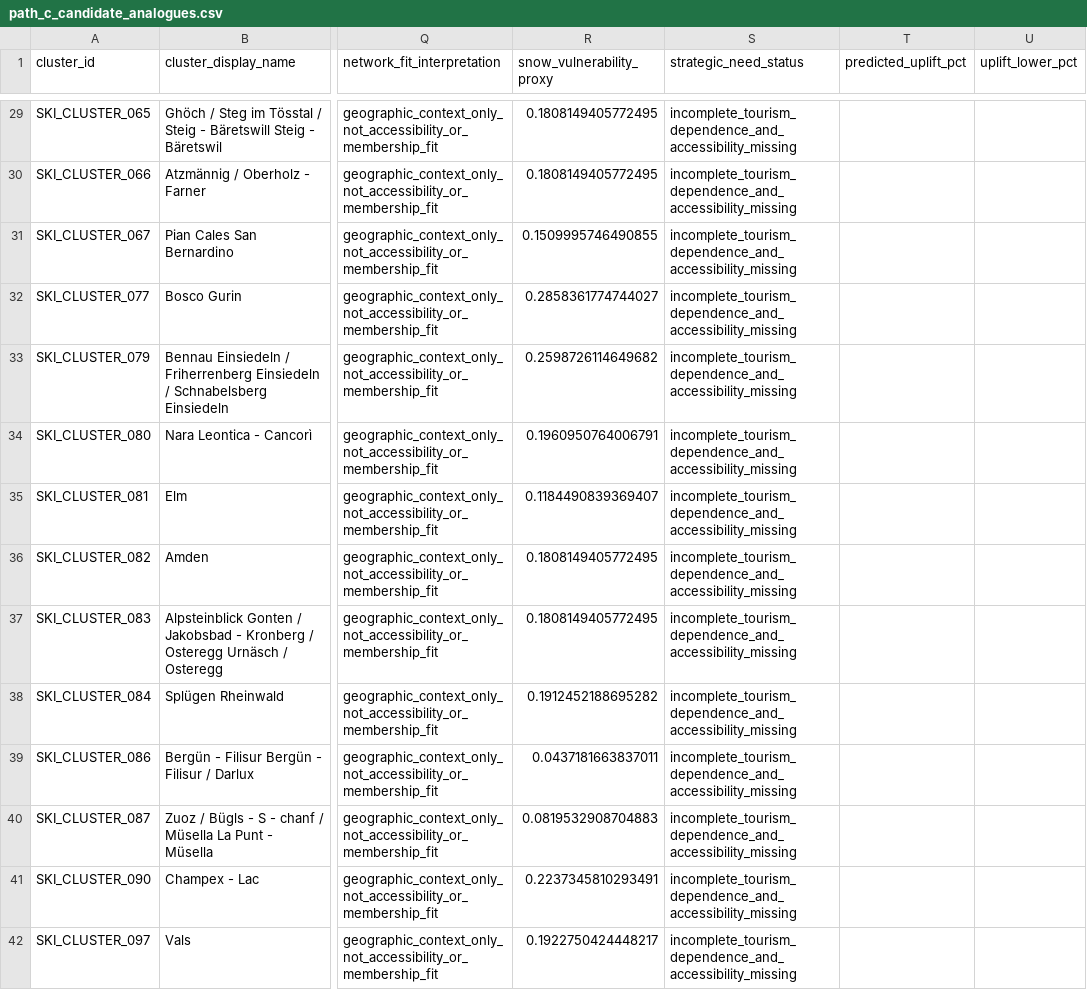
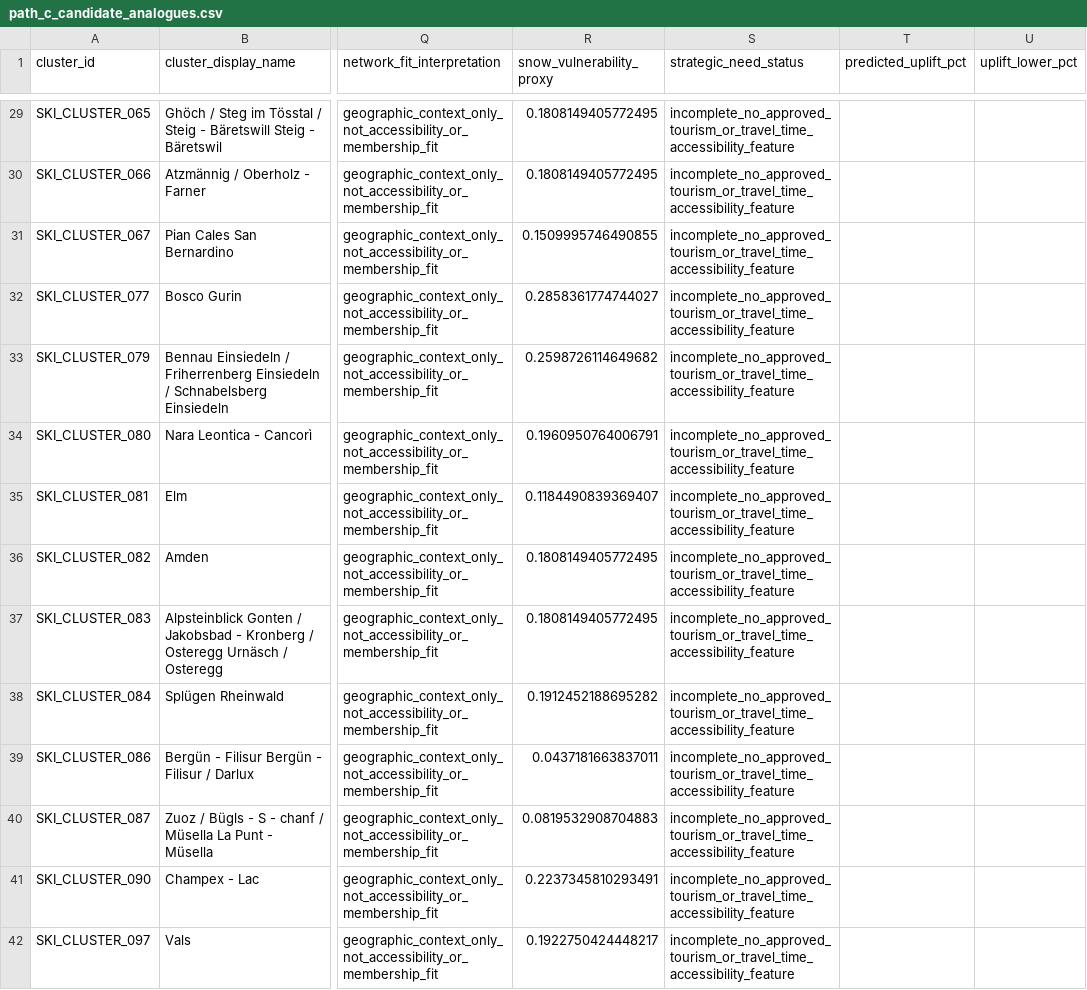
Before and after one commit to Chocaklick/Master-thesis-Magic-pass, a CSV file: data_processed/path_c_candidate_analogues.csv, drawn as a sheet; only a part is shown, gaps mark what is left out; the diff covers the shown part only; the diff names each change by its address in the sheet, - before the commit and + after, or states it on an @@ line.

```diff
--- a/data_processed/path_c_candidate_analogues.csv
+++ b/data_processed/path_c_candidate_analogues.csv
-S29:S42 (strategic_need_status): incomplete_tourism_dependence_and_accessibility_missing
+S29:S42 (strategic_need_status): incomplete_no_approved_tourism_or_travel_time_accessibility_feature
```
Also changed, not shown: 90 edited cells elsewhere in this file, logs/data_collection_log.csv, 26 other files.
